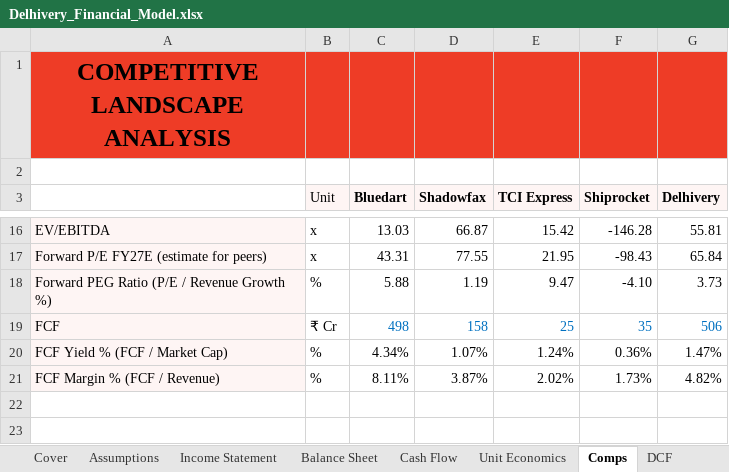
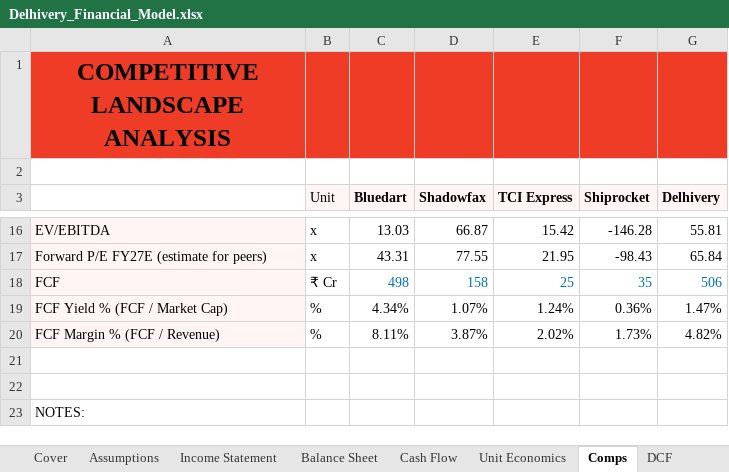
Before and after one commit to adarsh-kb/DELHIVERY-Equity_Research, an Excel workbook: Delhivery_Financial_Model.xlsx, sheet Comps, drawn as a sheet; only a part is shown, gaps mark what is left out; the shorter side is filled out with more unchanged rows; values as stored, in another font and other column widths than the file's, no borders; the diff names each change by its address in the sheet, - before the commit and + after, or states it on an @@ line.

```diff
--- a/Delhivery_Financial_Model.xlsx (sheet Comps)
+++ b/Delhivery_Financial_Model.xlsx (sheet Comps)
-row 18: Forward PEG Ratio (P/E / Revenue Growth %) | % | 5.88 | 1.19 | 9.47 | -4.10 | 3.73
```
Also changed, not shown: sheet DCF, sheet Assumptions, formulas that keep their value, 1 other file.
